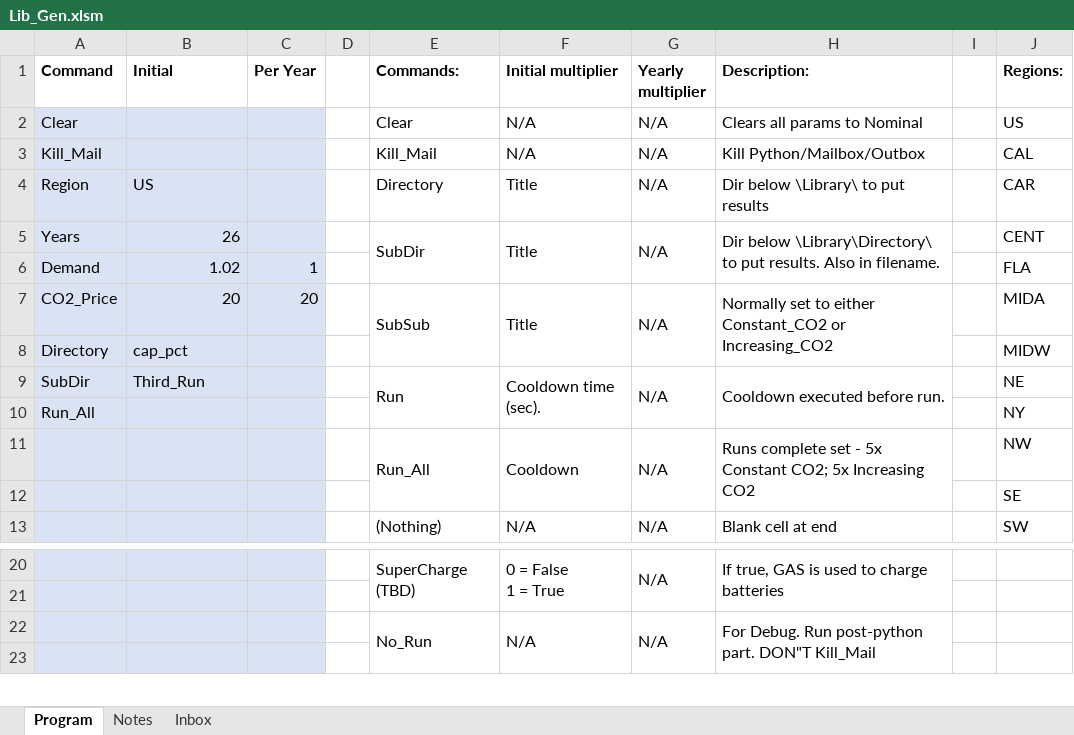
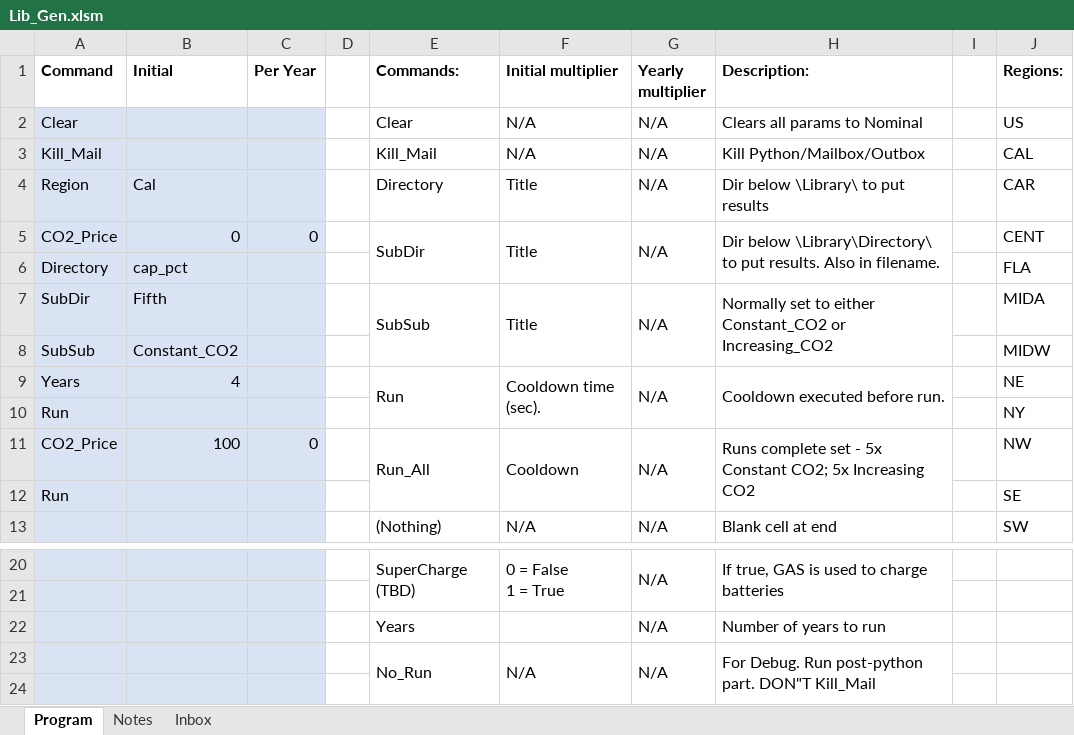
Before and after one commit to cliffgold/Optimize, an Excel workbook: Macro/Lib_Gen.xlsm, sheet Program, drawn as a sheet; only a part is shown, gaps mark what is left out; values as stored, in another font and other column widths than the file's, no borders; charts and pictures not drawn; removed rows and columns are numbered as before the commit, all else as after; the diff names each change by its address in the sheet, - before the commit and + after, or states it on an @@ line.

```diff
--- a/Macro/Lib_Gen.xlsm (sheet Program)
+++ b/Macro/Lib_Gen.xlsm (sheet Program)
-B4 (Initial): US
+B4 (Initial): Cal
-A5 (Command): Years
+A5 (Command): CO2_Price
-B5 (Initial): 26
+B5 (Initial): 0
-C5 (Per Year): (empty)
+C5 (Per Year): 0
-E5:E6 merged
+E5:E6 merged
-F5:F6 merged
+F5:F6 merged
-G5:G6 merged
+G5:G6 merged
-H5:H6 merged
+H5:H6 merged
-row 6: Demand | 1.02 | 1 |  |  |  |  |  |  | FLA
-row 7: CO2_Price | 20 | 20 |  | SubSub | Title | N/A | Normally set to either Constant_CO2 or Increasing_CO2 |  | MIDA
-J6 (Regions:): MIDW
+J6 (Regions:): FLA
+row 7: SubDir | Fifth |  |  | SubSub | Title | N/A | Normally set to either Constant_CO2 or Increasing_CO2 |  | MIDA
+row 8: SubSub | Constant_CO2 |  |  |  |  |  |  |  | MIDW
-A9 (Command): SubDir
+A9 (Command): Years
-B9 (Initial): Third_Run
+B9 (Initial): 4
-A10 (Command): Run_All
+A10 (Command): Run
-A11 (Command): (empty)
+A11 (Command): CO2_Price
-B11 (Initial): (empty)
+B11 (Initial): 100
-C11 (Per Year): (empty)
+C11 (Per Year): 0
-A12 (Command): (empty)
+A12 (Command): Run
+row 22:  |  |  |  | Years |  | N/A | Number of years to run
```
Also changed, not shown: sheet Inbox, Macro/Compare_Gen.xlsm, 2 other files.
